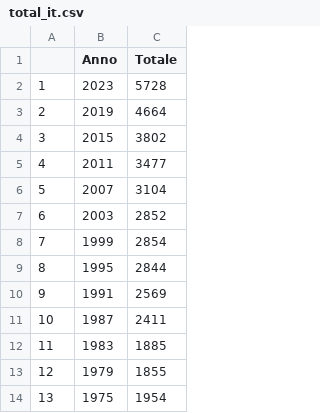
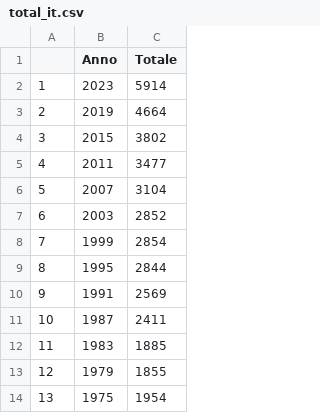
Before and after one commit to vey83/CN_2019, a CSV file: Output/IT/total_it.csv, drawn as a sheet.

```diff
--- a/Output/IT/total_it.csv
+++ b/Output/IT/total_it.csv
@@ -1,3 +1,3 @@
 "","Anno","Totale"
-"1",2023,5728
+"1",2023,5914
 "2",2019,4664
```
Also changed, not shown: Output/IT/age_moyen_it.csv, Output/IT/age_partei_it.csv, 3 other files.
